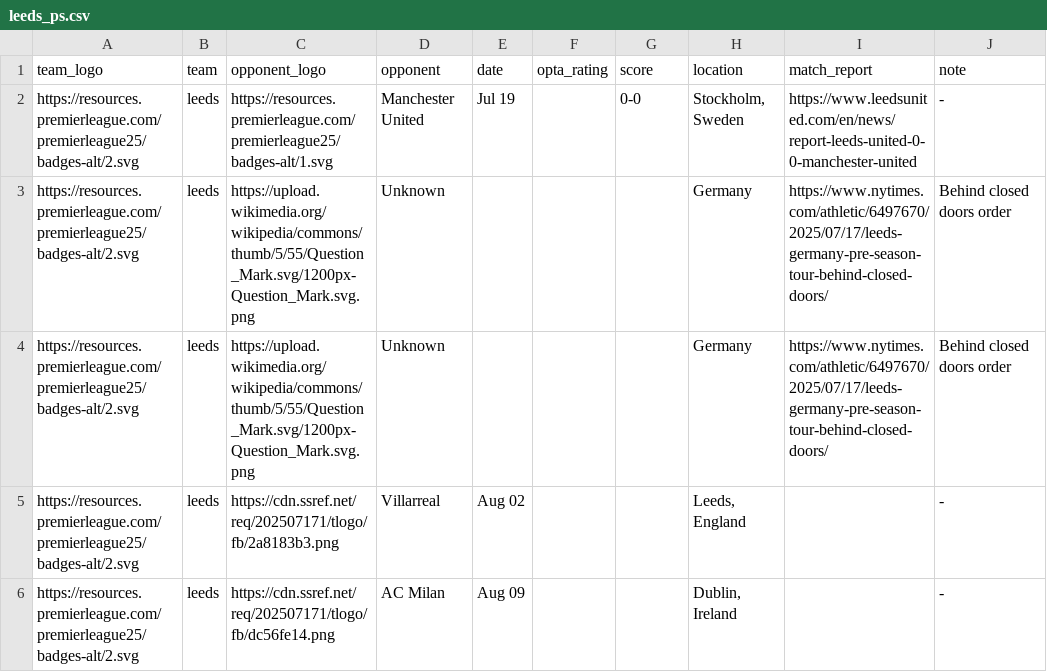
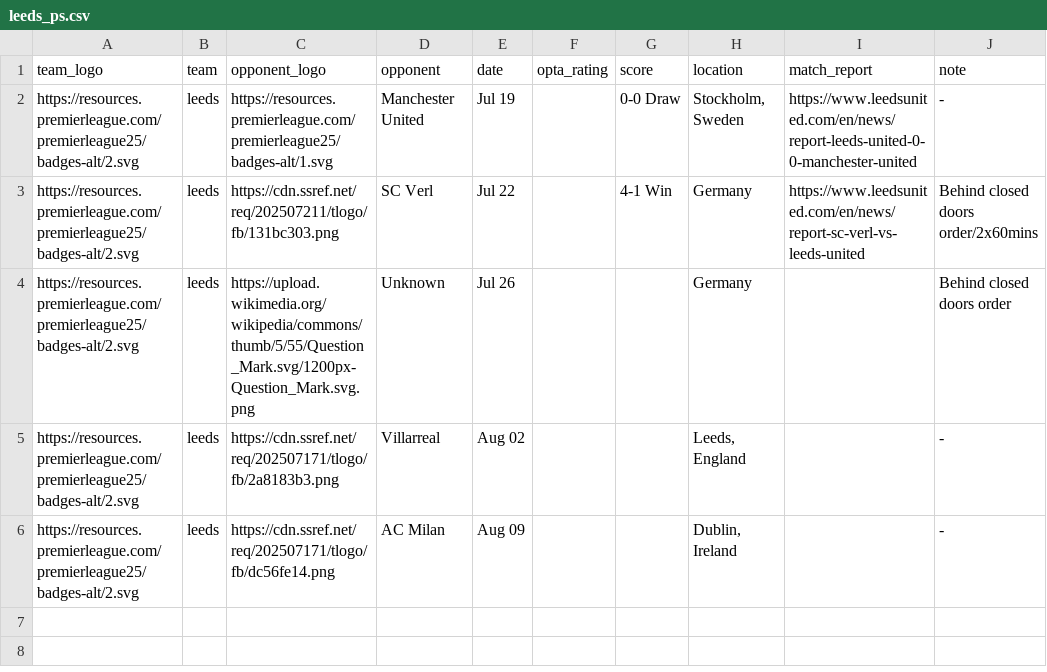
Before and after one commit to Chris6YS/quarto-website-6ys, a CSV file: posts/EPL_preseason_25/data/leeds_ps.csv, drawn as a sheet.

Commit message:
leeds, fulham, everton update

```diff
--- a/posts/EPL_preseason_25/data/leeds_ps.csv
+++ b/posts/EPL_preseason_25/data/leeds_ps.csv
@@ -1,5 +1,5 @@
 team_logo,team,opponent_logo,opponent,date,opta_rating,score,location,match_report,note
-https://resources.premierleague.com/premierleague25/badges-alt/2.svg,leeds,https://resources.premierleague.com/premierleague25/badges-alt/1.svg,Manchester United,Jul 19,,0-0,"Stockholm, Sweden",https://www.leedsunited.com/en/news/report-leeds-united-0-0-manchester-united,-
-https://resources.premierleague.com/premierleague25/badges-alt/2.svg,leeds,https://upload.wikimedia.org/wikipedia/commons/thumb/5/55/Question_Mark.svg/1200px-Question_Mark.svg.png,Unknown,,,,Germany,https://www.nytimes.com/athletic/6497670/2025/07/17/leeds-germany-pre-season-tour-behind-closed-doors/,Behind closed doors order
-https://resources.premierleague.com/premierleague25/badges-alt/2.svg,leeds,https://upload.wikimedia.org/wikipedia/commons/thumb/5/55/Question_Mark.svg/1200px-Question_Mark.svg.png,Unknown,,,,Germany,https://www.nytimes.com/athletic/6497670/2025/07/17/leeds-germany-pre-season-tour-behind-closed-doors/,Behind closed doors order
+https://resources.premierleague.com/premierleague25/badges-alt/2.svg,leeds,https://resources.premierleague.com/premierleague25/badges-alt/1.svg,Manchester United,Jul 19,,0-0 Draw,"Stockholm, Sweden",https://www.leedsunited.com/en/news/report-leeds-united-0-0-manchester-united,-
+https://resources.premierleague.com/premierleague25/badges-alt/2.svg,leeds,https://cdn.ssref.net/req/202507211/tlogo/fb/131bc303.png,SC Verl,Jul 22,,4-1 Win,Germany,https://www.leedsunited.com/en/news/report-sc-verl-vs-leeds-united,Behind closed doors order/2x60mins
+https://resources.premierleague.com/premierleague25/badges-alt/2.svg,leeds,https://upload.wikimedia.org/wikipedia/commons/thumb/5/55/Question_Mark.svg/1200px-Question_Mark.svg.png,Unknown,Jul 26,,,Germany,,Behind closed doors order
 https://resources.premierleague.com/premierleague25/badges-alt/2.svg,leeds,https://cdn.ssref.net/req/202507171/tlogo/fb/2a8183b3.png,Villarreal,Aug 02,,,"Leeds, England",,-
```
Also changed, not shown: 9 other files.
